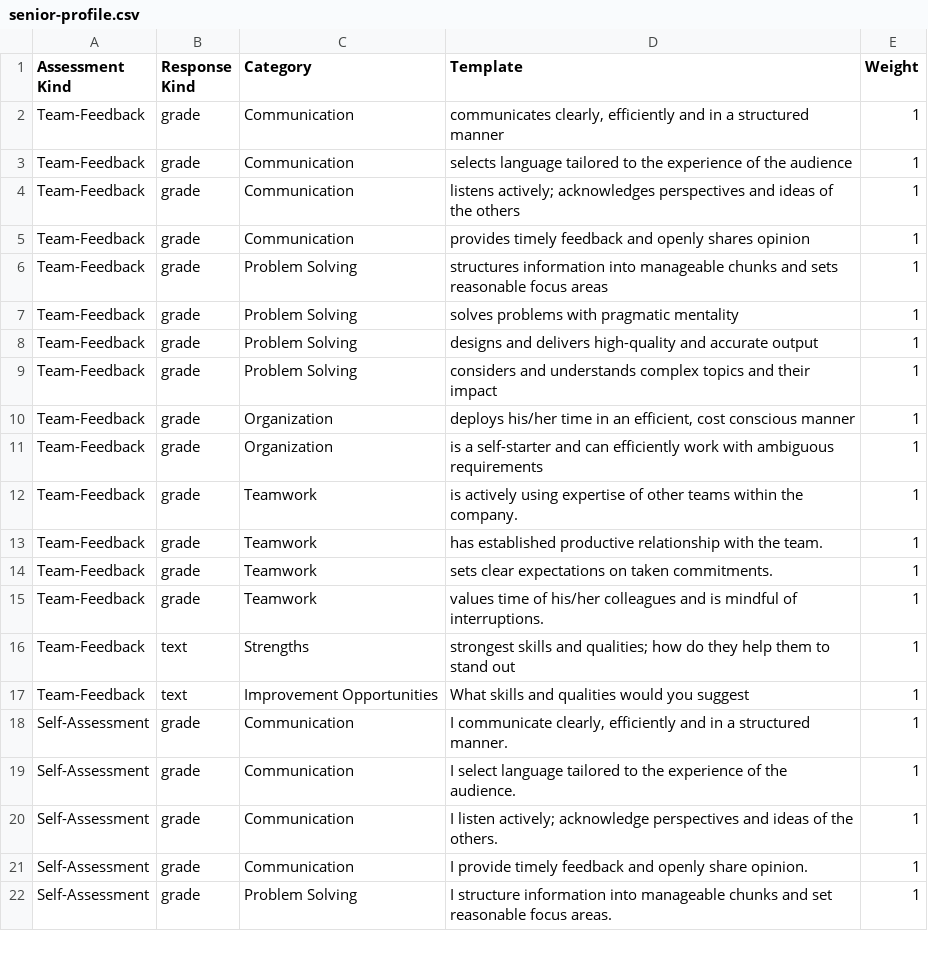
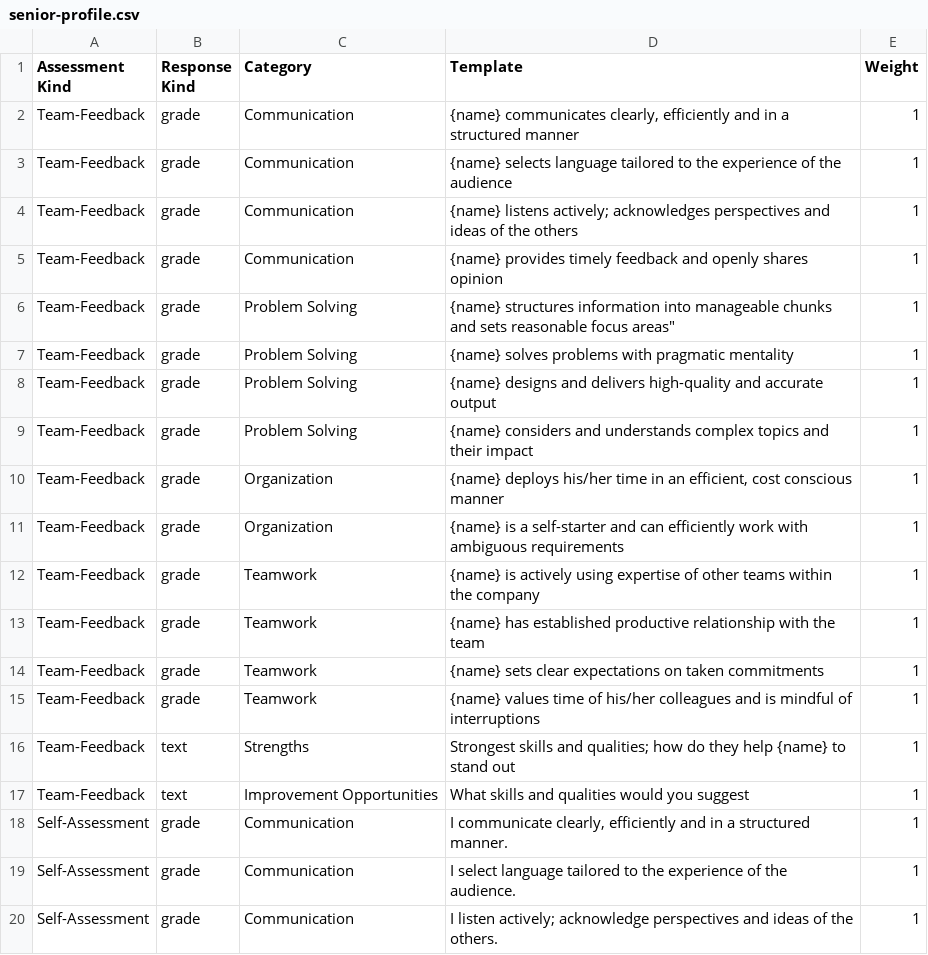
Before and after one commit to makarski/esurvey, a CSV file: senior-profile.csv, drawn as a sheet; only a part is shown; the shorter side is filled out with more unchanged rows; the diff names each change by its address in the sheet, - before the commit and + after, or states it on an @@ line.

Commit message:
Refactor config and templates logic

```diff
--- a/senior-profile.csv
+++ b/senior-profile.csv
-D2 (Template): communicates clearly,…
+D2 (Template): {name} communicates clearly,…
-D3 (Template): selects language…
+D3 (Template): {name} selects language…
-D4 (Template): listens actively;…
+D4 (Template): {name} listens actively;…
-D5 (Template): provides timely…
+D5 (Template): {name} provides timely…
-D6 (Template): structures information into manageable chunks and sets reasonable focus areas
+D6 (Template): {name} structures information into manageable chunks and sets reasonable focus areas"
-D7 (Template): solves problems with pragmatic mentality
+D7 (Template): {name} solves problems with pragmatic mentality
-D8 (Template): designs and…
+D8 (Template): {name} designs and…
-D9 (Template): considers and…
+D9 (Template): {name} considers and…
-D10 (Template): deploys his/her…
+D10 (Template): {name} deploys his/her…
-D11 (Template): is a…
+D11 (Template): {name} is a…
-D12 (Template): is actively using expertise of other teams within the company.
+D12 (Template): {name} is actively using expertise of other teams within the company
-D13 (Template): has established productive relationship with the team.
+D13 (Template): {name} has established productive relationship with the team
-D14 (Template): sets clear expectations on taken commitments.
+D14 (Template): {name} sets clear expectations on taken commitments
-D15 (Template): values time of his/her colleagues and is mindful of interruptions.
+D15 (Template): {name} values time of his/her colleagues and is mindful of interruptions
-D16 (Template): strongest skills and qualities; how do they help them to stand…
+D16 (Template): Strongest skills and qualities; how do they help {name} to stand…
```
Also changed, not shown: 9 other files.
